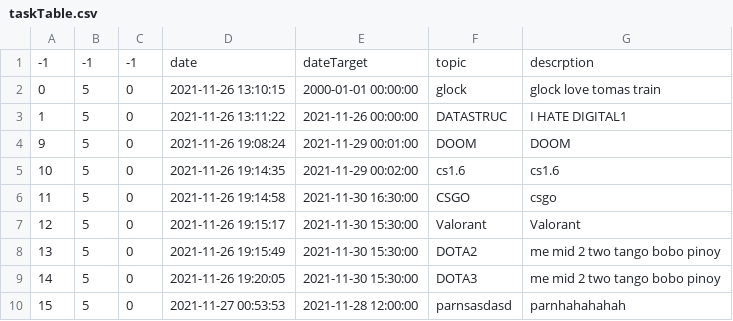
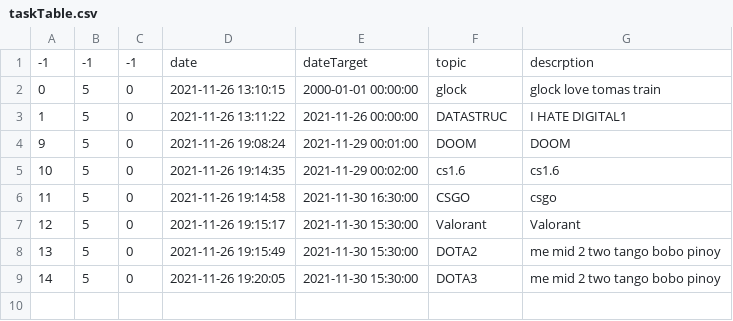
Before and after one commit to The-name-FPGN-is-already-taken/NoteMe, a CSV file: taskTable.csv, drawn as a sheet; the diff names each change by its address in the sheet, - before the commit and + after, or states it on an @@ line.

```diff
--- a/taskTable.csv
+++ b/taskTable.csv
-row 10: 15 | 5 | 0 | 2021-11-27 00:53:53 | 2021-11-28 12:00:00 | parnsasdasd | parnhahahahah
```
Also changed, not shown: 2 other files.
